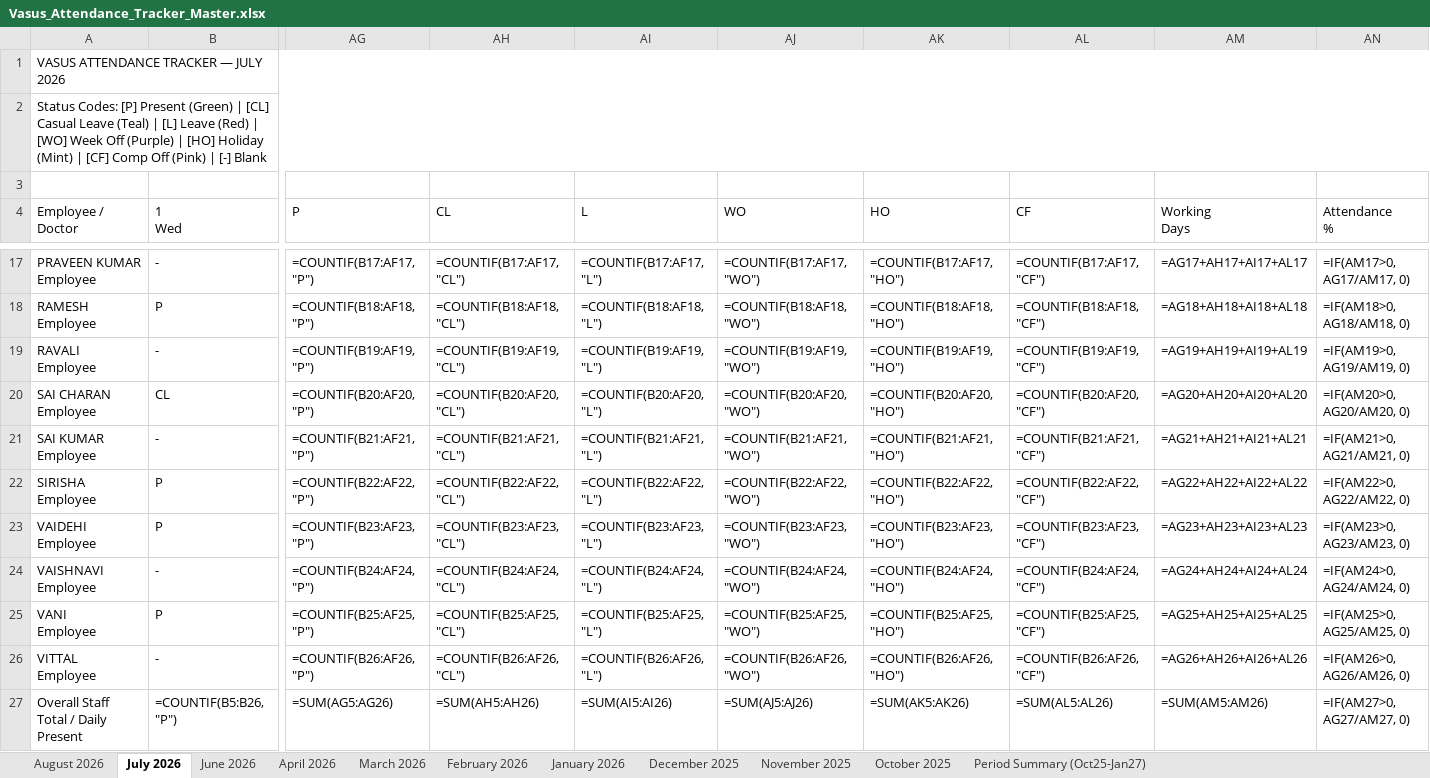
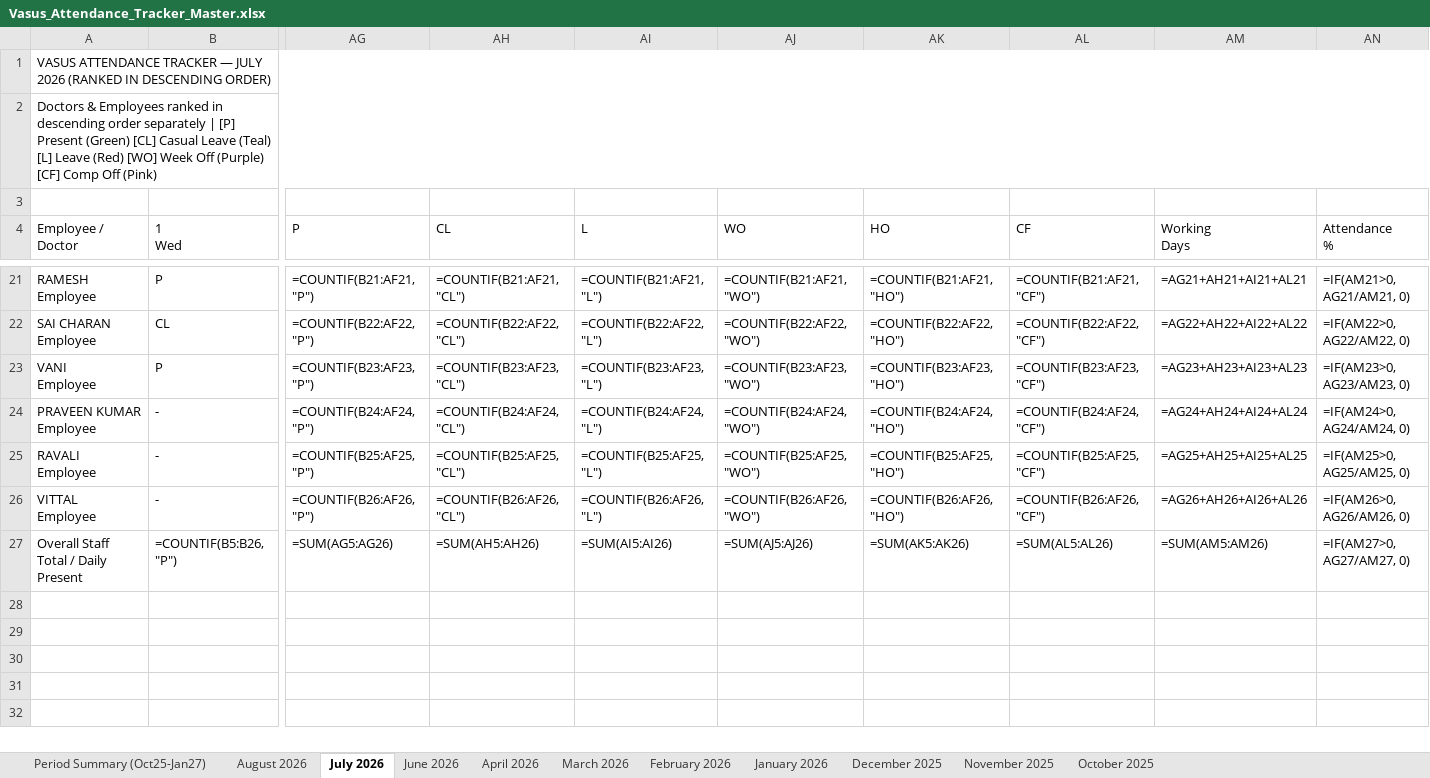
Before and after one commit to kumarpraveench30-ui/mastertracker, an Excel workbook: Vasus_Attendance_Tracker_Master.xlsx, sheet July 2026, drawn as a sheet; only a part is shown, gaps mark what is left out; values as stored, in another font and other column widths than the file's, no cell formats; formulas without a stored value are shown as written; removed rows and columns are numbered as before the commit, all else as after; rows hold the shown columns only; ↵ is a line break in a cell; the diff covers the shown part only; the diff names each change by its address in the sheet, - before the commit and + after, or states it on an @@ line.

Commit message:
Rank Doctors and Employees separately in descending order by attendance

```diff
--- a/Vasus_Attendance_Tracker_Master.xlsx (sheet July 2026)
+++ b/Vasus_Attendance_Tracker_Master.xlsx (sheet July 2026)
@@ sheet tab order changed: Period Summary (Oct25-Jan27) | August 2026 | July 2026 | June 2026 | April 2026 | March 2026 | February 2026 | January 2026 | December 2025 | November 2025 | October 2025 @@
-A1 (Employee / Doctor): …JULY 2026
+A1 (Employee / Doctor): …JULY 2026 (RANKED IN DESCENDING ORDER)
-A2 (Employee / Doctor): Status Codes: [P] Present (Green) | [CL] Casual Leave (Teal) | [L] Leave (Red) | [WO] Week Off (Purple) | [HO] Holiday (Mint) | [CF] Comp Off (Pink) | [-] Blank
+A2 (Employee / Doctor): Doctors & Employees ranked in descending order separately | [P] Present (Green) [CL] Casual Leave (Teal) [L] Leave (Red) [WO] Week Off (Purple) [CF] Comp Off (Pink)
-row 17: PRAVEEN KUMAR ↵ Employee | - | =COUNTIF(B17:AF17, "P") | =COUNTIF(B17:AF17, "CL") | =COUNTIF(B17:AF17, "L") | =COUNTIF(B17:AF17, "WO") | =COUNTIF(B17:AF17, "HO") | =COUNTIF(B17:AF17, "CF") | =AG17+AH17+AI17+AL17 | =IF(AM17>0, AG17/AM17, 0)
-AG21 (P): =COUNTIF(B18:AF18, "P")
+AG21 (P): =COUNTIF(B21:AF21, "P")
-AH21 (CL): =COUNTIF(B18:AF18, "CL")
+AH21 (CL): =COUNTIF(B21:AF21, "CL")
-AI21 (L): =COUNTIF(B18:AF18, "L")
+AI21 (L): =COUNTIF(B21:AF21, "L")
-AJ21 (WO): =COUNTIF(B18:AF18, "WO")
+AJ21 (WO): =COUNTIF(B21:AF21, "WO")
-AK21 (HO): =COUNTIF(B18:AF18, "HO")
+AK21 (HO): =COUNTIF(B21:AF21, "HO")
-AL21 (CF): =COUNTIF(B18:AF18, "CF")
+AL21 (CF): =COUNTIF(B21:AF21, "CF")
-AM21 (Working Days): =AG18+AH18+AI18+AL18
+AM21 (Working Days): =AG21+AH21+AI21+AL21
-AN21 (Attendance %): =IF(AM18>0, AG18/AM18, 0)
+AN21 (Attendance %): =IF(AM21>0, AG21/AM21, 0)
-row 19: RAVALI ↵ Employee | - | =COUNTIF(B19:AF19, "P") | =COUNTIF(B19:AF19, "CL") | =COUNTIF(B19:AF19, "L") | =COUNTIF(B19:AF19, "WO") | =COUNTIF(B19:AF19, "HO") | =COUNTIF(B19:AF19, "CF") | =AG19+AH19+AI19+AL19 | =IF(AM19>0, AG19/AM19, 0)
-AG22 (P): =COUNTIF(B20:AF20, "P")
+AG22 (P): =COUNTIF(B22:AF22, "P")
-AH22 (CL): =COUNTIF(B20:AF20, "CL")
+AH22 (CL): =COUNTIF(B22:AF22, "CL")
-AI22 (L): =COUNTIF(B20:AF20, "L")
+AI22 (L): =COUNTIF(B22:AF22, "L")
-AJ22 (WO): =COUNTIF(B20:AF20, "WO")
+AJ22 (WO): =COUNTIF(B22:AF22, "WO")
-AK22 (HO): =COUNTIF(B20:AF20, "HO")
+AK22 (HO): =COUNTIF(B22:AF22, "HO")
-AL22 (CF): =COUNTIF(B20:AF20, "CF")
+AL22 (CF): =COUNTIF(B22:AF22, "CF")
-AM22 (Working Days): =AG20+AH20+AI20+AL20
+AM22 (Working Days): =AG22+AH22+AI22+AL22
-AN22 (Attendance %): =IF(AM20>0, AG20/AM20, 0)
+AN22 (Attendance %): =IF(AM22>0, AG22/AM22, 0)
-row 21: SAI KUMAR ↵ Employee | - | =COUNTIF(B21:AF21, "P") | =COUNTIF(B21:AF21, "CL") | =COUNTIF(B21:AF21, "L") | =COUNTIF(B21:AF21, "WO") | =COUNTIF(B21:AF21, "HO") | =COUNTIF(B21:AF21, "CF") | =AG21+AH21+AI21+AL21 | =IF(AM21>0, AG21/AM21, 0)
-row 22: SIRISHA ↵ Employee | P | =COUNTIF(B22:AF22, "P") | =COUNTIF(B22:AF22, "CL") | =COUNTIF(B22:AF22, "L") | =COUNTIF(B22:AF22, "WO") | =COUNTIF(B22:AF22, "HO") | =COUNTIF(B22:AF22, "CF") | =AG22+AH22+AI22+AL22 | =IF(AM22>0, AG22/AM22, 0)
-row 23: VAIDEHI ↵ Employee | P | =COUNTIF(B23:AF23, "P") | =COUNTIF(B23:AF23, "CL") | =COUNTIF(B23:AF23, "L") | =COUNTIF(B23:AF23, "WO") | =COUNTIF(B23:AF23, "HO") | =COUNTIF(B23:AF23, "CF") | =AG23+AH23+AI23+AL23 | =IF(AM23>0, AG23/AM23, 0)
-row 24: VAISHNAVI ↵ Employee | - | =COUNTIF(B24:AF24, "P") | =COUNTIF(B24:AF24, "CL") | =COUNTIF(B24:AF24, "L") | =COUNTIF(B24:AF24, "WO") | =COUNTIF(B24:AF24, "HO") | =COUNTIF(B24:AF24, "CF") | =AG24+AH24+AI24+AL24 | =IF(AM24>0, AG24/AM24, 0)
-AG23 (P): =COUNTIF(B25:AF25, "P")
+AG23 (P): =COUNTIF(B23:AF23, "P")
-AH23 (CL): =COUNTIF(B25:AF25, "CL")
+AH23 (CL): =COUNTIF(B23:AF23, "CL")
-AI23 (L): =COUNTIF(B25:AF25, "L")
+AI23 (L): =COUNTIF(B23:AF23, "L")
-AJ23 (WO): =COUNTIF(B25:AF25, "WO")
+AJ23 (WO): =COUNTIF(B23:AF23, "WO")
-AK23 (HO): =COUNTIF(B25:AF25, "HO")
+AK23 (HO): =COUNTIF(B23:AF23, "HO")
-AL23 (CF): =COUNTIF(B25:AF25, "CF")
+AL23 (CF): =COUNTIF(B23:AF23, "CF")
-AM23 (Working Days): =AG25+AH25+AI25+AL25
+AM23 (Working Days): =AG23+AH23+AI23+AL23
-AN23 (Attendance %): =IF(AM25>0, AG25/AM25, 0)
+AN23 (Attendance %): =IF(AM23>0, AG23/AM23, 0)
+row 24: PRAVEEN KUMAR ↵ Employee | - | =COUNTIF(B24:AF24, "P") | =COUNTIF(B24:AF24, "CL") | =COUNTIF(B24:AF24, "L") | =COUNTIF(B24:AF24, "WO") | =COUNTIF(B24:AF24, "HO") | =COUNTIF(B24:AF24, "CF") | =AG24+AH24+AI24+AL24 | =IF(AM24>0, AG24/AM24, 0)
+row 25: RAVALI ↵ Employee | - | =COUNTIF(B25:AF25, "P") | =COUNTIF(B25:AF25, "CL") | =COUNTIF(B25:AF25, "L") | =COUNTIF(B25:AF25, "WO") | =COUNTIF(B25:AF25, "HO") | =COUNTIF(B25:AF25, "CF") | =AG25+AH25+AI25+AL25 | =IF(AM25>0, AG25/AM25, 0)
```
Also changed, not shown: 6 added rows, 2 removed rows and 65 edited cells elsewhere in this sheet, sheet August 2026, sheet June 2026, sheet October 2025, sheet November 2025, sheet March 2026, sheet February 2026, 4 more sheets, cell formats, Vasus_Attendance_August_2026.xlsx, 1 other file.
